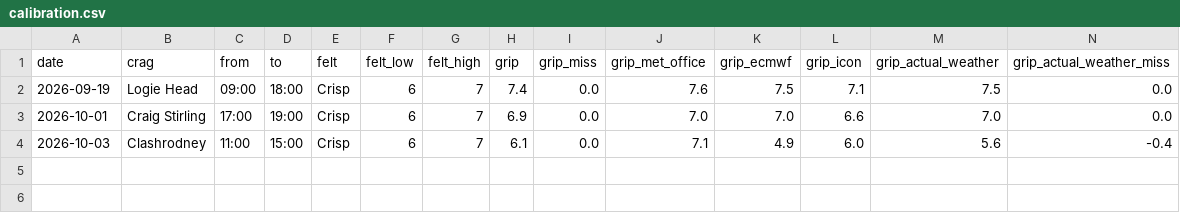
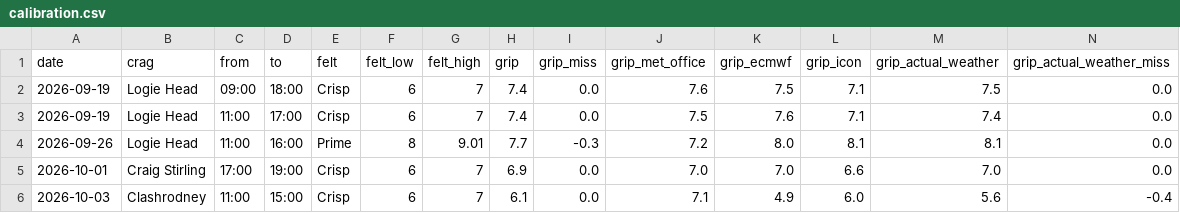
Before and after one commit to stevewallsmountain/grip, a CSV file: calibration.csv, drawn as a sheet; only a part is shown; rows hold the shown columns only; the diff names each change by its address in the sheet, - before the commit and + after, or states it on an @@ line.

```diff
--- a/calibration.csv
+++ b/calibration.csv
+row 3: 2026-09-19 | Logie Head | 11:00 | 17:00 | Crisp | 6 | 7 | 7.4 | 0.0 | 7.5 | 7.6 | 7.1 | 7.4 | 0.0
+row 4: 2026-09-26 | Logie Head | 11:00 | 16:00 | Prime | 8 | 9.01 | 7.7 | -0.3 | 7.2 | 8.0 | 8.1 | 8.1 | 0.0
```
Also changed, not shown: 1 other file.
